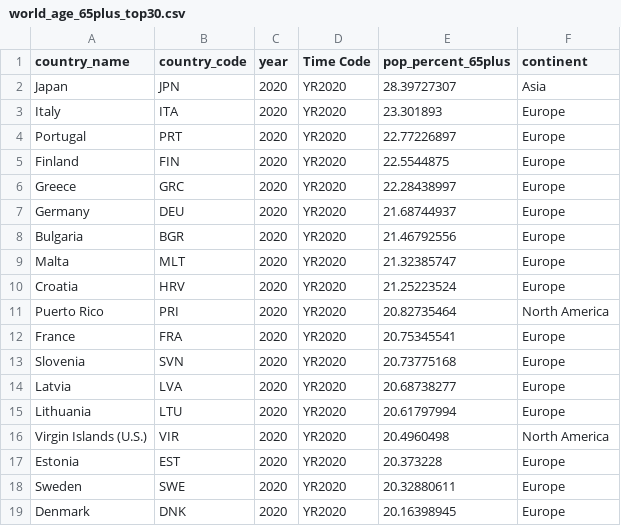
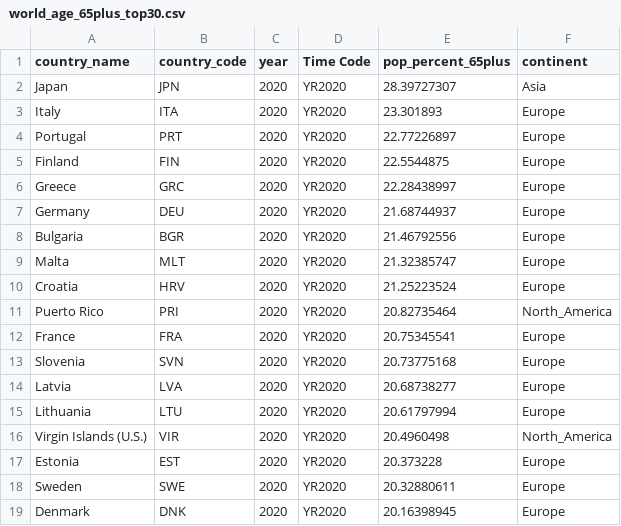
Before and after one commit to ngayuho/data, a CSV file: world_age_65plus_top30.csv, drawn as a sheet; only a part is shown.

Commit message:
Update world_age_65plus_top30.csv

```diff
--- a/world_age_65plus_top30.csv
+++ b/world_age_65plus_top30.csv
@@ -10,3 +10,3 @@ Malta,MLT,2020,YR2020,21.32385747,Europe
 Croatia,HRV,2020,YR2020,21.25223524,Europe
-Puerto Rico,PRI,2020,YR2020,20.82735464,North America
+Puerto Rico,PRI,2020,YR2020,20.82735464,North_America
 France,FRA,2020,YR2020,20.75345541,Europe
@@ -15,3 +15,3 @@ Latvia,LVA,2020,YR2020,20.68738277,Europe
 Lithuania,LTU,2020,YR2020,20.61797994,Europe
-Virgin Islands (U.S.),VIR,2020,YR2020,20.4960498,North America
+Virgin Islands (U.S.),VIR,2020,YR2020,20.4960498,North_America
 Estonia,EST,2020,YR2020,20.373228,Europe
```
